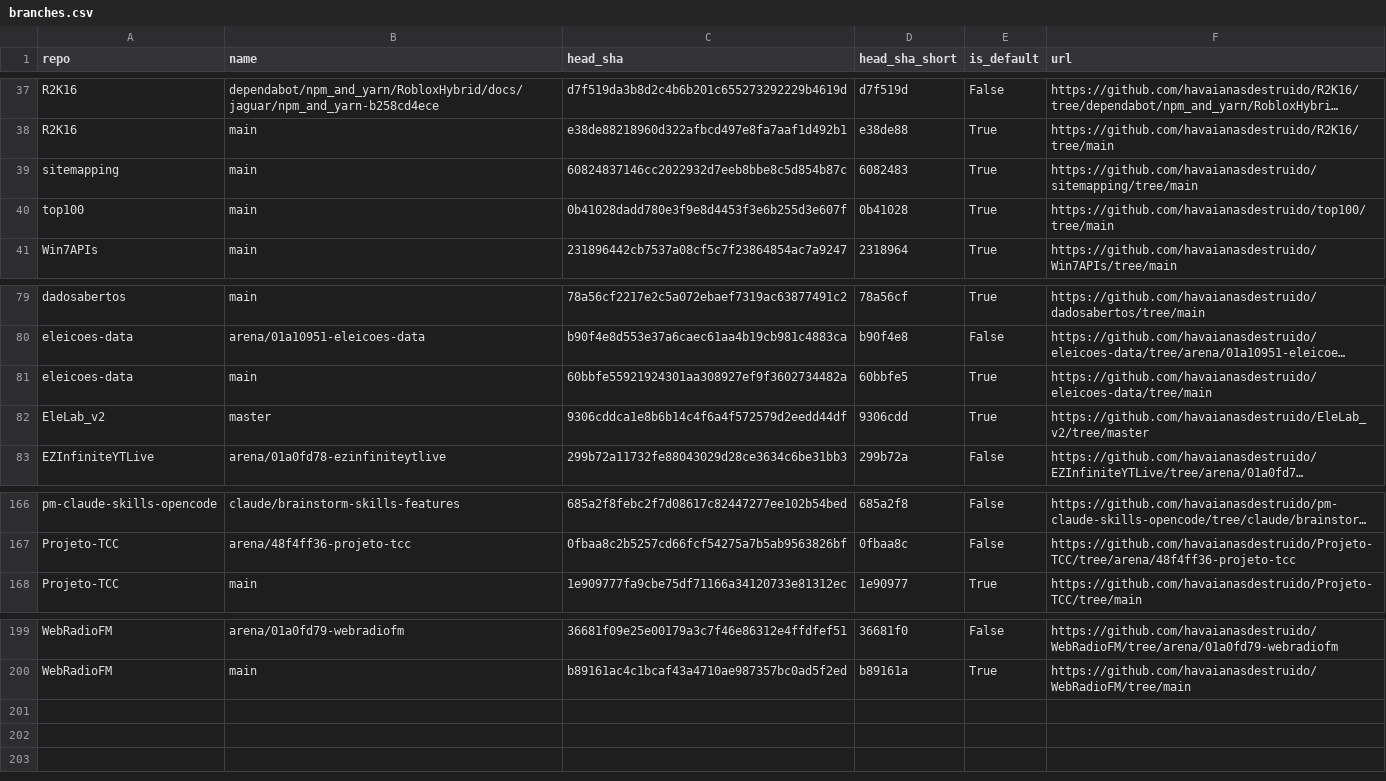
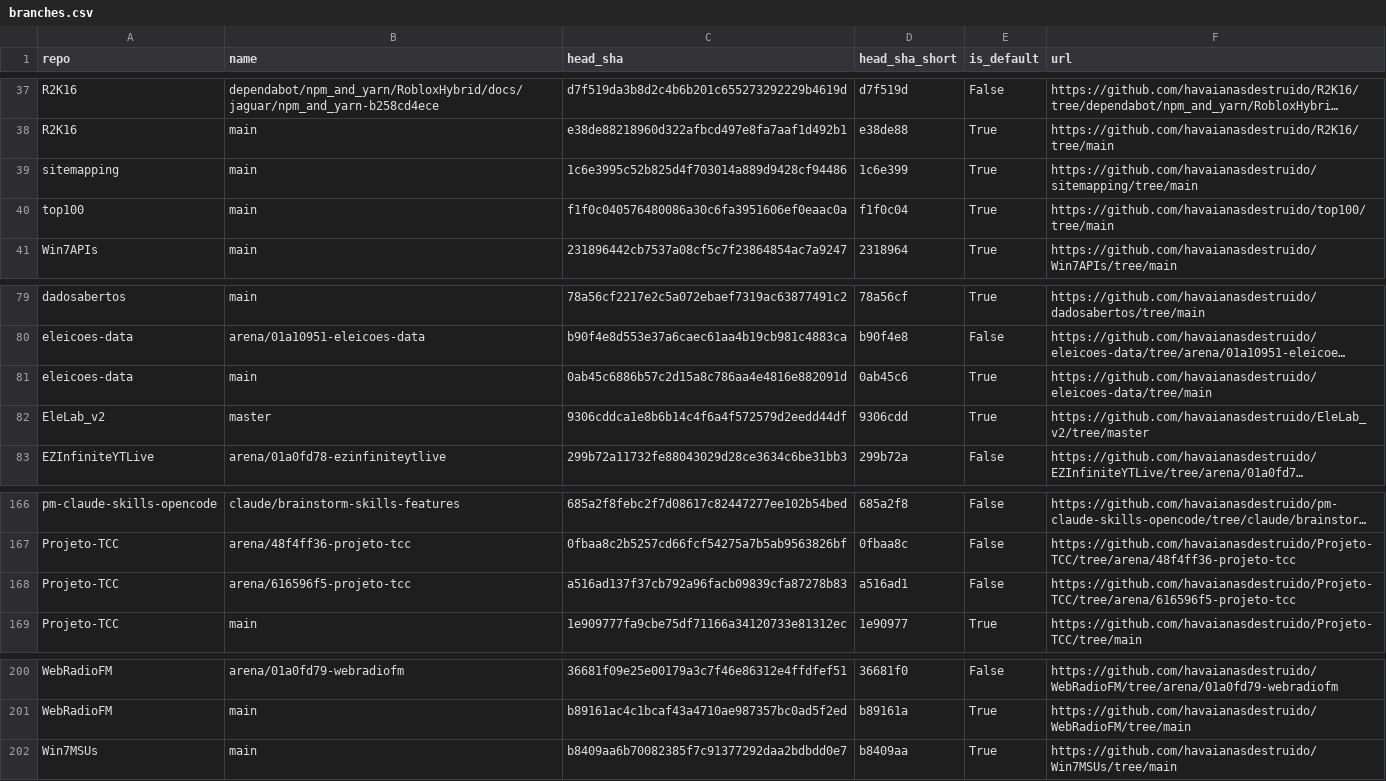
Before and after one commit to havaianasdestruido/sitemapping, a CSV file: reports/branches.csv, drawn as a sheet; only a part is shown, gaps mark what is left out; long unchanged cells end in …; the diff names each change by its address in the sheet, - before the commit and + after, or states it on an @@ line.

```diff
--- a/reports/branches.csv
+++ b/reports/branches.csv
-C39 (head_sha): 60824837146cc2022932d7eeb8bbe8c5d854b87c
+C39 (head_sha): 1c6e3995c52b825d4f703014a889d9428cf94486
-D39 (head_sha_short): 6082483
+D39 (head_sha_short): 1c6e399
-C40 (head_sha): 0b41028dadd780e3f9e8d4453f3e6b255d3e607f
+C40 (head_sha): f1f0c040576480086a30c6fa3951606ef0eaac0a
-D40 (head_sha_short): 0b41028
+D40 (head_sha_short): f1f0c04
-C81 (head_sha): 60bbfe55921924301aa308927ef9f3602734482a
+C81 (head_sha): 0ab45c6886b57c2d15a8c786aa4e4816e882091d
-D81 (head_sha_short): 60bbfe5
+D81 (head_sha_short): 0ab45c6
+row 168: Projeto-TCC | arena/616596f5-projeto-tcc | a516ad137f37cb792a96facb09839cfa87278b83 | a516ad1 | False | https://github.com/havaianasdestruido/Projeto-TCC/tree/arena/616596f5-projeto-tcc
+row 202: Win7MSUs | main | b8409aa6b70082385f7c91377292daa2bdbdd0e7 | b8409aa | True | https://github.com/havaianasdestruido/Win7MSUs/tree/main
```
Also changed, not shown: reports/contributors.csv, reports/following.csv, 25 other files.
